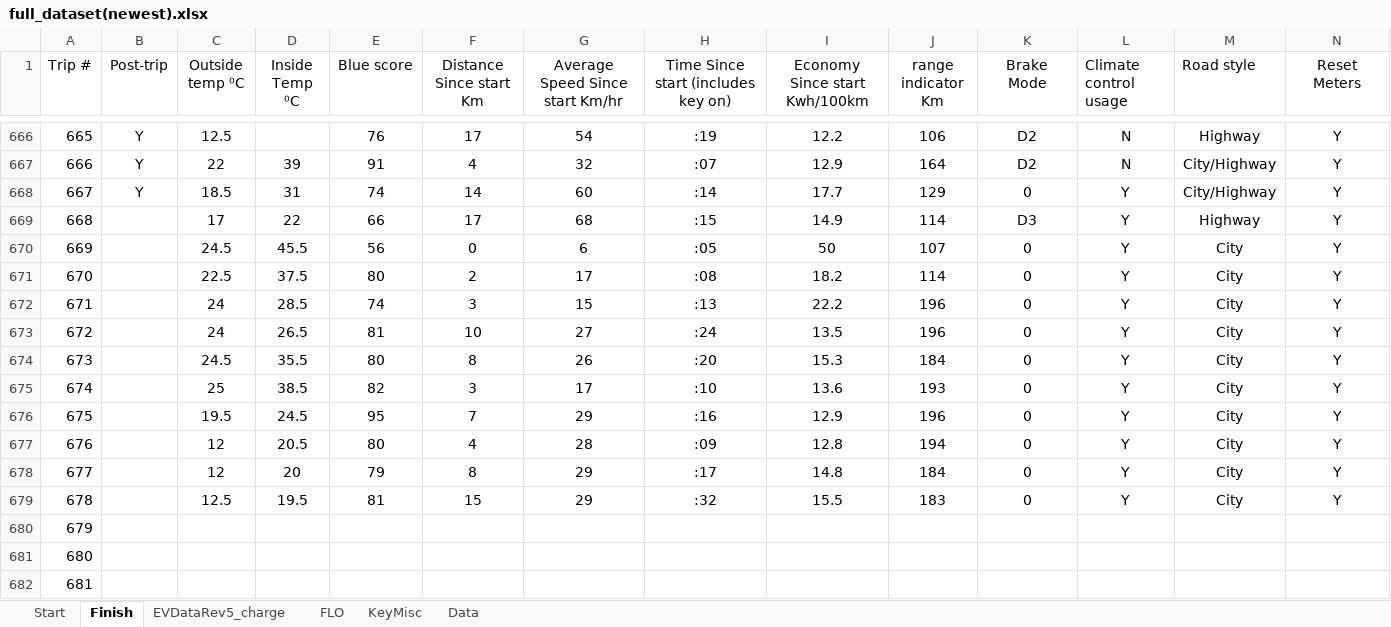
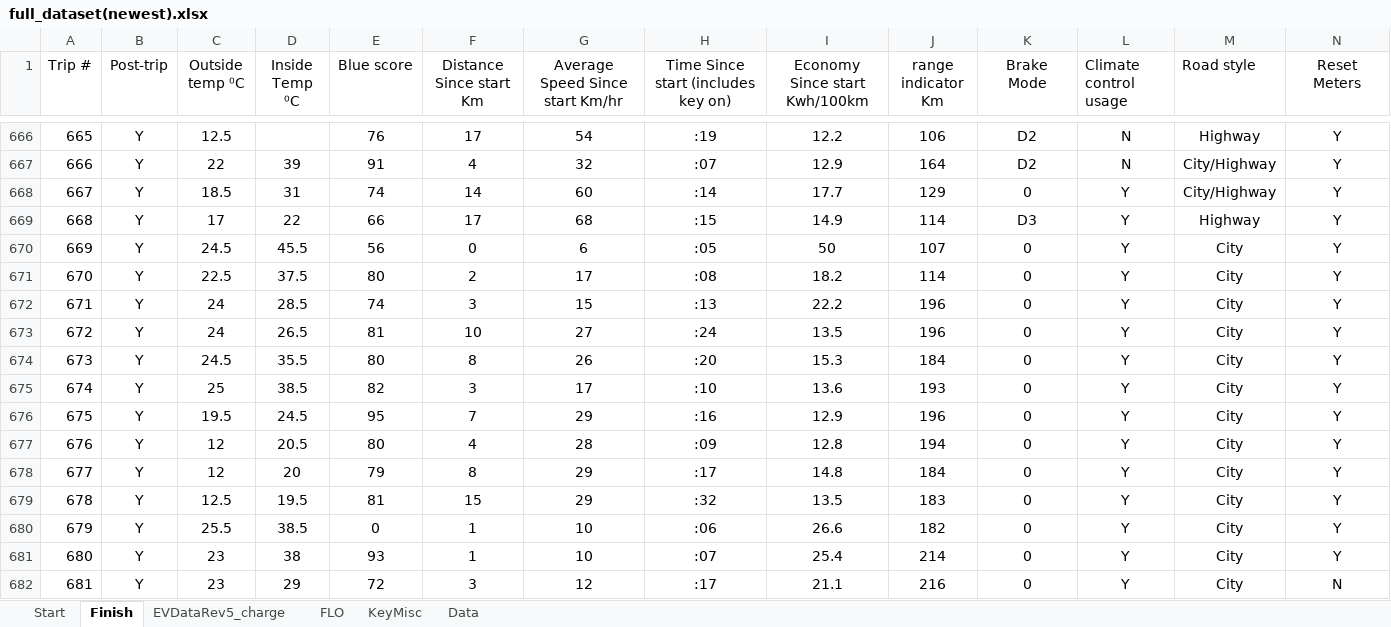
Before and after one commit to cdmoss/EV-Dashboard, an Excel workbook: Data/vehicle data/newest/full_dataset(newest).xlsx, sheet Finish, drawn as a sheet; only a part is shown, gaps mark what is left out; values as stored, in another font and other column widths than the file's, no borders; 1 other sheet too large or unreadable and not compared; the diff covers the shown part only; the diff names each change by its address in the sheet, - before the commit and + after, or states it on an @@ line.

```diff
--- a/Data/vehicle data/newest/full_dataset(newest).xlsx (sheet Finish)
+++ b/Data/vehicle data/newest/full_dataset(newest).xlsx (sheet Finish)
-B669:B682 (Post-trip): (empty)
+B669:B682 (Post-trip): Y
-I679 (Economy Since start Kwh/100km): 15.5
+I679 (Economy Since start Kwh/100km): 13.5
-C680 (Outside temp ⁰C): (empty)
+C680 (Outside temp ⁰C): 25.5
-D680 (Inside Temp ⁰C): (empty)
+D680 (Inside Temp ⁰C): 38.5
-E680 (Blue score): (empty)
+E680 (Blue score): 0
-F680:F681 (Distance Since start Km): (empty)
+F680:F681 (Distance Since start Km): 1
-G680:G681 (Average Speed Since start Km/hr): (empty)
+G680:G681 (Average Speed Since start Km/hr): 10
-H680: (empty)
+H680: :06
-I680 (Economy Since start Kwh/100km): (empty)
+I680 (Economy Since start Kwh/100km): 26.6
-J680 (range indicator Km): (empty)
+J680 (range indicator Km): 182
-K680:K682 (Brake Mode): (empty)
+K680:K682 (Brake Mode): 0
-L680:L682 (Climate control usage): (empty)
+L680:L682 (Climate control usage): Y
-M680:M682 (Road style): (empty)
+M680:M682 (Road style): City
-N680:N681 (Reset Meters): (empty)
+N680:N681 (Reset Meters): Y
-C681:C682 (Outside temp ⁰C): (empty)
+C681:C682 (Outside temp ⁰C): 23
-D681 (Inside Temp ⁰C): (empty)
+D681 (Inside Temp ⁰C): 38
-E681 (Blue score): (empty)
+E681 (Blue score): 93
-H681: (empty)
+H681: :07
-I681 (Economy Since start Kwh/100km): (empty)
+I681 (Economy Since start Kwh/100km): 25.4
-J681 (range indicator Km): (empty)
+J681 (range indicator Km): 214
-D682 (Inside Temp ⁰C): (empty)
+D682 (Inside Temp ⁰C): 29
-E682 (Blue score): (empty)
+E682 (Blue score): 72
-F682 (Distance Since start Km): (empty)
+F682 (Distance Since start Km): 3
-G682 (Average Speed Since start Km/hr): (empty)
+G682 (Average Speed Since start Km/hr): 12
-H682: (empty)
+H682: :17
-I682 (Economy Since start Kwh/100km): (empty)
+I682 (Economy Since start Kwh/100km): 21.1
-J682 (range indicator Km): (empty)
+J682 (range indicator Km): 216
-N682 (Reset Meters): (empty)
+N682 (Reset Meters): N
```
Also changed, not shown: 181 edited cells elsewhere in this sheet, sheet EVDataRev5_charge, 1 other file.
